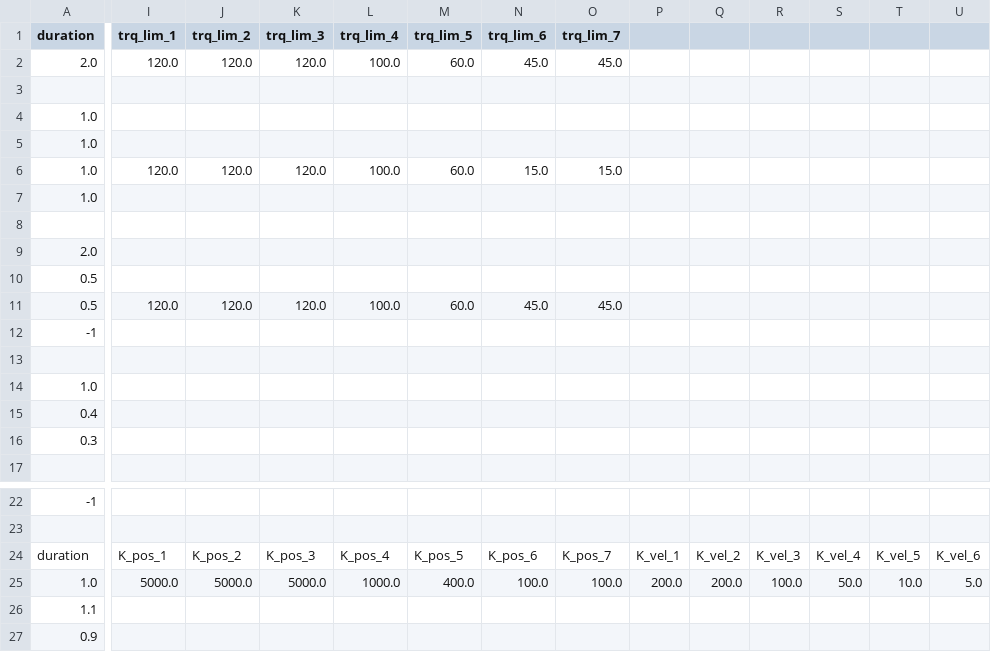
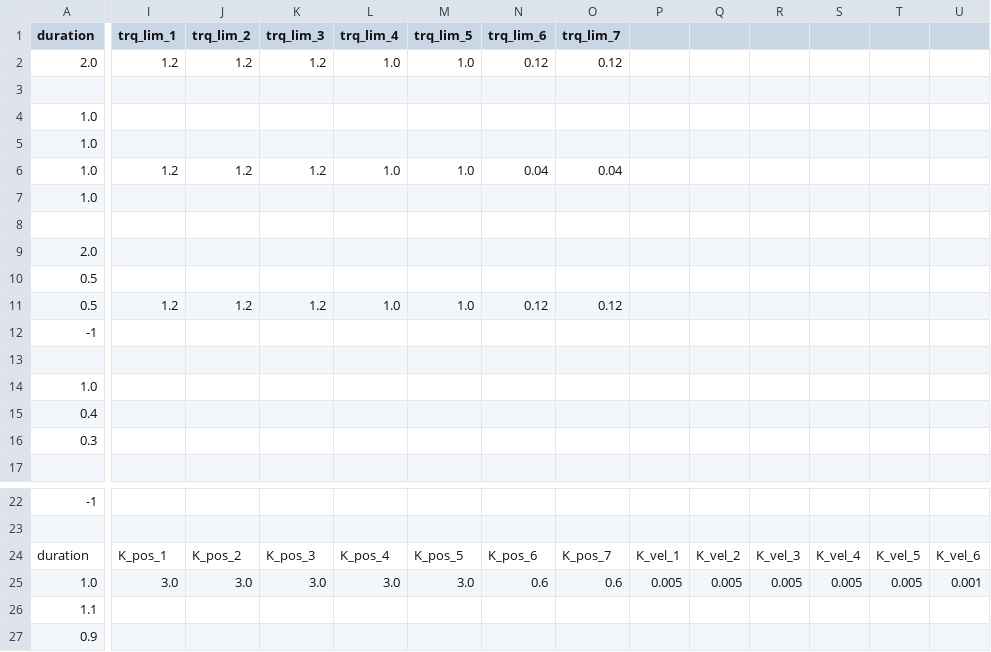
Before and after one commit to jkkim-irim/allex_isaac_twin, a CSV file: trajectory/demo1_dynamic_group/Arm_R_theOne.csv, drawn as a sheet; only a part is shown, gaps mark what is left out; the diff covers the shown part only; the diff names each change by its address in the sheet, - before the commit and + after, or states it on an @@ line.

```diff
--- a/trajectory/demo1_dynamic_group/Arm_R_theOne.csv
+++ b/trajectory/demo1_dynamic_group/Arm_R_theOne.csv
-I2 (trq_lim_1): 120.0
+I2 (trq_lim_1): 1.2
-J2 (trq_lim_2): 120.0
+J2 (trq_lim_2): 1.2
-K2 (trq_lim_3): 120.0
+K2 (trq_lim_3): 1.2
-L2 (trq_lim_4): 100.0
+L2 (trq_lim_4): 1.0
-M2 (trq_lim_5): 60.0
+M2 (trq_lim_5): 1.0
-N2 (trq_lim_6): 45.0
+N2 (trq_lim_6): 0.12
-O2 (trq_lim_7): 45.0
+O2 (trq_lim_7): 0.12
-I6 (trq_lim_1): 120.0
+I6 (trq_lim_1): 1.2
-J6 (trq_lim_2): 120.0
+J6 (trq_lim_2): 1.2
-K6 (trq_lim_3): 120.0
+K6 (trq_lim_3): 1.2
-L6 (trq_lim_4): 100.0
+L6 (trq_lim_4): 1.0
-M6 (trq_lim_5): 60.0
+M6 (trq_lim_5): 1.0
-N6 (trq_lim_6): 15.0
+N6 (trq_lim_6): 0.04
-O6 (trq_lim_7): 15.0
+O6 (trq_lim_7): 0.04
-I11 (trq_lim_1): 120.0
+I11 (trq_lim_1): 1.2
-J11 (trq_lim_2): 120.0
+J11 (trq_lim_2): 1.2
-K11 (trq_lim_3): 120.0
+K11 (trq_lim_3): 1.2
-L11 (trq_lim_4): 100.0
+L11 (trq_lim_4): 1.0
-M11 (trq_lim_5): 60.0
+M11 (trq_lim_5): 1.0
-N11 (trq_lim_6): 45.0
+N11 (trq_lim_6): 0.12
-O11 (trq_lim_7): 45.0
+O11 (trq_lim_7): 0.12
-I25 (trq_lim_1): 5000.0
+I25 (trq_lim_1): 3.0
-J25 (trq_lim_2): 5000.0
+J25 (trq_lim_2): 3.0
-K25 (trq_lim_3): 5000.0
+K25 (trq_lim_3): 3.0
-L25 (trq_lim_4): 1000.0
+L25 (trq_lim_4): 3.0
-M25 (trq_lim_5): 400.0
+M25 (trq_lim_5): 3.0
-N25 (trq_lim_6): 100.0
+N25 (trq_lim_6): 0.6
-O25 (trq_lim_7): 100.0
+O25 (trq_lim_7): 0.6
-P25: 200.0
+P25: 0.005
-Q25: 200.0
+Q25: 0.005
-R25: 100.0
+R25: 0.005
-S25: 50.0
+S25: 0.005
-T25: 10.0
+T25: 0.005
-U25: 5.0
+U25: 0.001
```
Also changed, not shown: 36 edited cells elsewhere in this file, trajectory/demo1_dynamic_group/Hand_R_middle_wir.csv, 46 other files.
